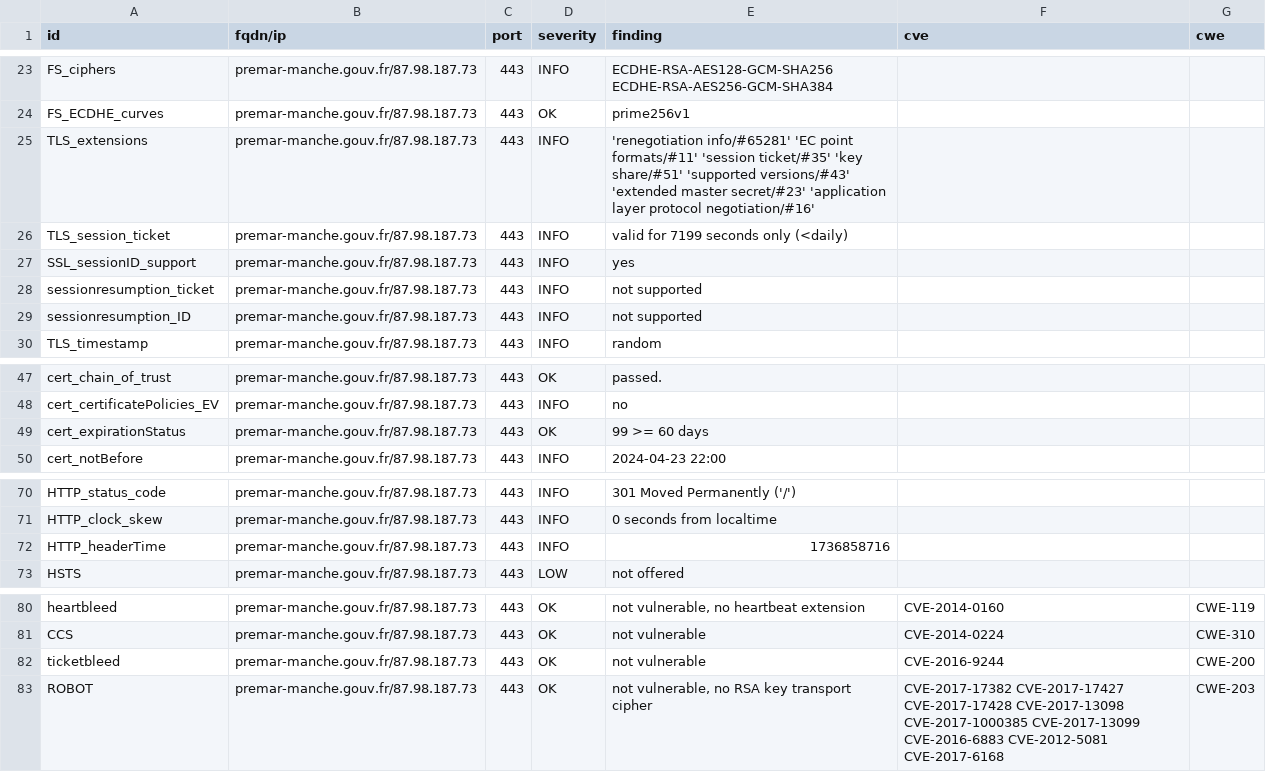
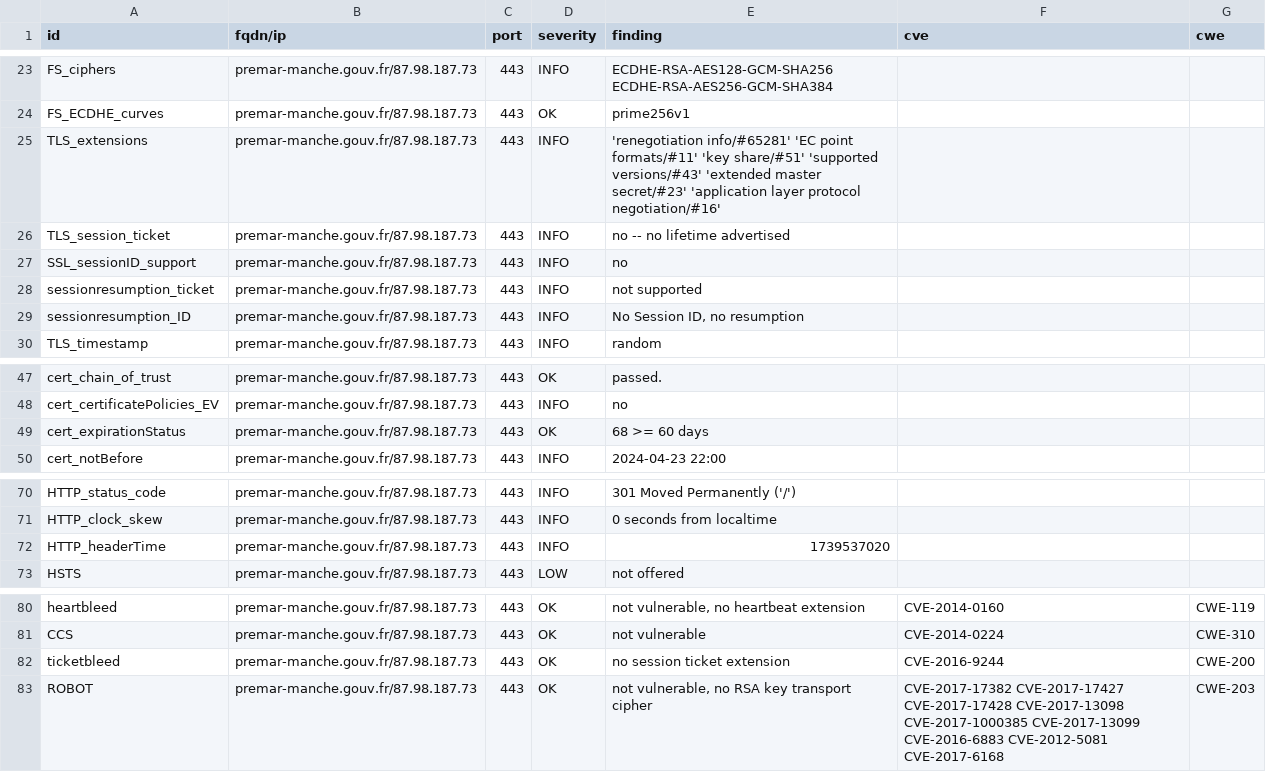
Before and after one commit to GKO-org/dashlordPrd6, a CSV file: results/aHR0cHM6Ly9wcmVtYXItbWFuY2hlLmdvdXYuZnI=/testssl.csv, drawn as a sheet; only a part is shown, gaps mark what is left out.

```diff
--- a/results/aHR0cHM6Ly9wcmVtYXItbWFuY2hlLmdvdXYuZnI=/testssl.csv
+++ b/results/aHR0cHM6Ly9wcmVtYXItbWFuY2hlLmdvdXYuZnI=/testssl.csv
@@ -24,7 +24,7 @@
 "FS_ECDHE_curves","premar-manche.gouv.fr/87.98.187.73","443","OK","prime256v1","",""
-"TLS_extensions","premar-manche.gouv.fr/87.98.187.73","443","INFO","'renegotiation info/#65281' 'EC point formats/#11' 'session ticket/#35' 'key share/#51' 'supported versions/#43' 'extended master secret/#23' 'application layer protocol negotiation/#16'","",""
-"TLS_session_ticket","premar-manche.gouv.fr/87.98.187.73","443","INFO","valid for 7199 seconds only (<daily)","",""
-"SSL_sessionID_support","premar-manche.gouv.fr/87.98.187.73","443","INFO","yes","",""
+"TLS_extensions","premar-manche.gouv.fr/87.98.187.73","443","INFO","'renegotiation info/#65281' 'EC point formats/#11' 'key share/#51' 'supported versions/#43' 'extended master secret/#23' 'application layer protocol negotiation/#16'","",""
+"TLS_session_ticket","premar-manche.gouv.fr/87.98.187.73","443","INFO","no -- no lifetime advertised","",""
+"SSL_sessionID_support","premar-manche.gouv.fr/87.98.187.73","443","INFO","no","",""
 "sessionresumption_ticket","premar-manche.gouv.fr/87.98.187.73","443","INFO","not supported","",""
-"sessionresumption_ID","premar-manche.gouv.fr/87.98.187.73","443","INFO","not supported","",""
+"sessionresumption_ID","premar-manche.gouv.fr/87.98.187.73","443","INFO","No Session ID, no resumption","",""
 "TLS_timestamp","premar-manche.gouv.fr/87.98.187.73","443","INFO","random","",""
@@ -48,3 +48,3 @@
 "cert_certificatePolicies_EV","premar-manche.gouv.fr/87.98.187.73","443","INFO","no","",""
-"cert_expirationStatus","premar-manche.gouv.fr/87.98.187.73","443","OK","99 >= 60 days","",""
+"cert_expirationStatus","premar-manche.gouv.fr/87.98.187.73","443","OK","68 >= 60 days","",""
 "cert_notBefore","premar-manche.gouv.fr/87.98.187.73","443","INFO","2024-04-23 22:00","",""
@@ -71,3 +71,3 @@
 "HTTP_clock_skew","premar-manche.gouv.fr/87.98.187.73","443","INFO","0 seconds from localtime","",""
-"HTTP_headerTime","premar-manche.gouv.fr/87.98.187.73","443","INFO","1736858716","",""
+"HTTP_headerTime","premar-manche.gouv.fr/87.98.187.73","443","INFO","1739537020","",""
 "HSTS","premar-manche.gouv.fr/87.98.187.73","443","LOW","not offered","",""
@@ -81,3 +81,3 @@
 "CCS","premar-manche.gouv.fr/87.98.187.73","443","OK","not vulnerable","CVE-2014-0224","CWE-310"
-"ticketbleed","premar-manche.gouv.fr/87.98.187.73","443","OK","not vulnerable","CVE-2016-9244","CWE-200"
+"ticketbleed","premar-manche.gouv.fr/87.98.187.73","443","OK","no session ticket extension","CVE-2016-9244","CWE-200"
 "ROBOT","premar-manche.gouv.fr/87.98.187.73","443","OK","not vulnerable, no RSA key transport cipher","CVE-2017-17382 CVE-2017-17427 CVE-2017-17428 CVE-2017-13098 CVE-2017-1000385 CVE-2017-13099 CVE-2016-6883 CVE-2012-5081 CVE-2017-6168","CWE-203"
```
Also changed, not shown: 8 other files.
